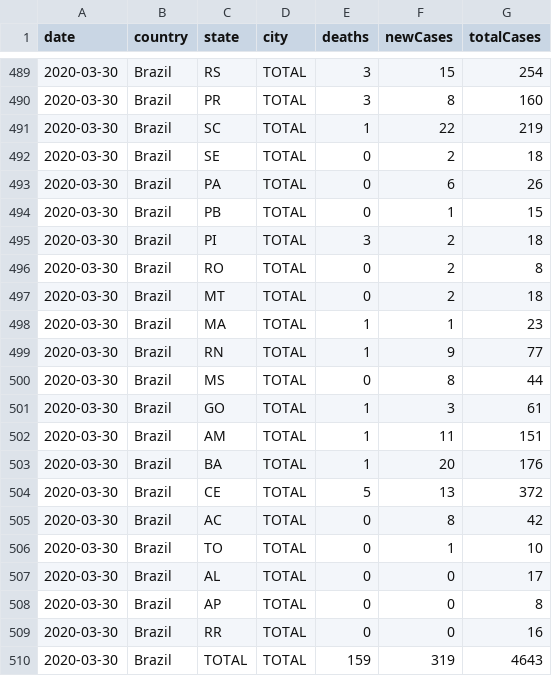
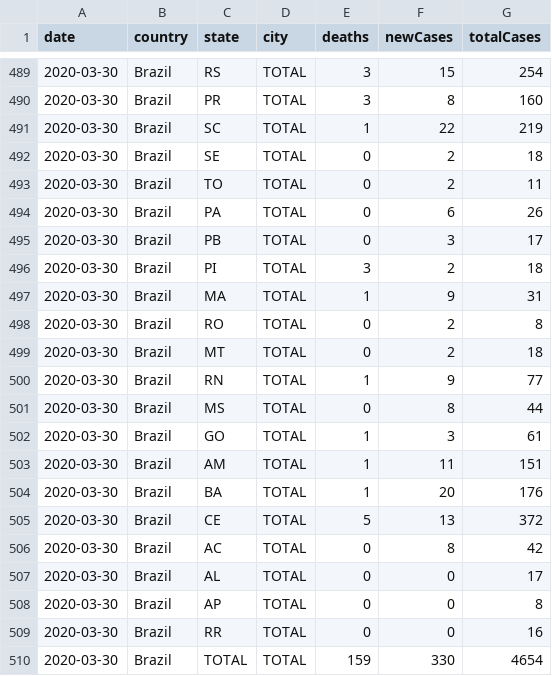
Before and after one commit to wcota/covid19br, a CSV file: cases-brazil-states.csv, drawn as a sheet; only a part is shown, gaps mark what is left out.

```diff
--- a/cases-brazil-states.csv
+++ b/cases-brazil-states.csv
@@ -492,8 +492,9 @@ date,country,state,city,deaths,newCases,totalCases
 2020-03-30,Brazil,SE,TOTAL,0,2,18
+2020-03-30,Brazil,TO,TOTAL,0,2,11
 2020-03-30,Brazil,PA,TOTAL,0,6,26
-2020-03-30,Brazil,PB,TOTAL,0,1,15
+2020-03-30,Brazil,PB,TOTAL,0,3,17
 2020-03-30,Brazil,PI,TOTAL,3,2,18
+2020-03-30,Brazil,MA,TOTAL,1,9,31
 2020-03-30,Brazil,RO,TOTAL,0,2,8
 2020-03-30,Brazil,MT,TOTAL,0,2,18
-2020-03-30,Brazil,MA,TOTAL,1,1,23
 2020-03-30,Brazil,RN,TOTAL,1,9,77
@@ -505,3 +506,2 @@ date,country,state,city,deaths,newCases,totalCases
 2020-03-30,Brazil,AC,TOTAL,0,8,42
-2020-03-30,Brazil,TO,TOTAL,0,1,10
 2020-03-30,Brazil,AL,TOTAL,0,0,17
@@ -509,2 +509,2 @@ date,country,state,city,deaths,newCases,totalCases
 2020-03-30,Brazil,RR,TOTAL,0,0,16
-2020-03-30,Brazil,TOTAL,TOTAL,159,319,4643
+2020-03-30,Brazil,TOTAL,TOTAL,159,330,4654
```
Also changed, not shown: cases-brazil-cities.csv, cases-gps.csv, 4 other files.
